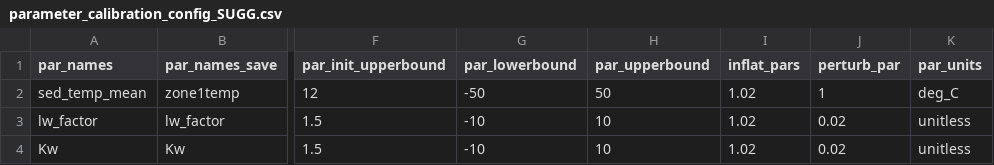
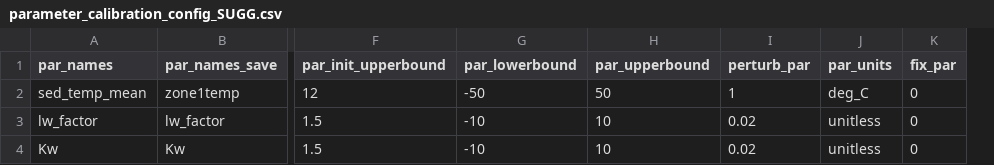
Before and after one commit to FLARE-forecast/NEON-forecast-code, a CSV file: configuration/glm_flare_v3/parameter_calibration_config_SUGG.csv, drawn as a sheet; only a part is shown, gaps mark what is left out; removed rows and columns are numbered as before the commit, all else as after; the diff names each change by its address in the sheet, - before the commit and + after, or states it on an @@ line.

Commit message:
add SUGG v3

```diff
--- a/configuration/glm_flare_v3/parameter_calibration_config_SUGG.csv
+++ b/configuration/glm_flare_v3/parameter_calibration_config_SUGG.csv
-column I (inflat_pars), rows 2-4: all 1.02
+column K (fix_par), rows 2-4: all 0
```
Also changed, not shown: 6 other files.
